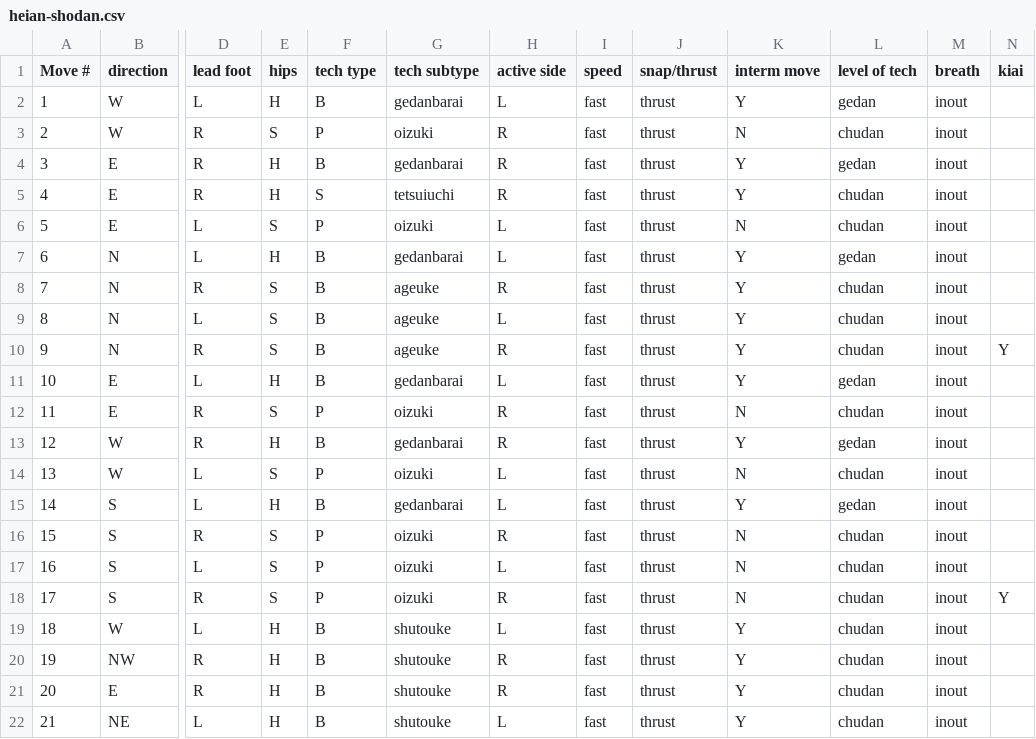
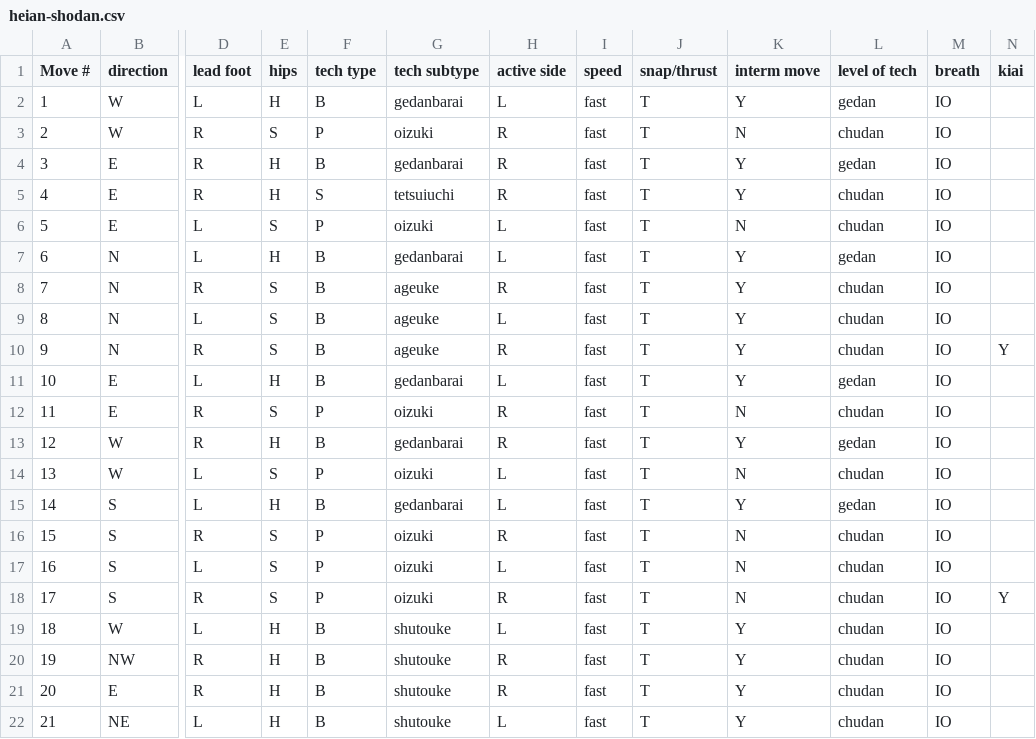
Before and after one commit to cmsato09/KarateDB-Django, a CSV file: kata_moveset/csvfiles/heian-shodan.csv, drawn as a sheet; only a part is shown, gaps mark what is left out; the diff names each change by its address in the sheet, - before the commit and + after, or states it on an @@ line.

Commit message:
updated test kata moveset csv files

```diff
--- a/kata_moveset/csvfiles/heian-shodan.csv
+++ b/kata_moveset/csvfiles/heian-shodan.csv
-J2:J22 (snap/thrust): thrust
+J2:J22 (snap/thrust): T
-M2:M22 (breath): inout
+M2:M22 (breath): IO
```
Also changed, not shown: kata_moveset/csvfiles/heian-nidan.csv.
